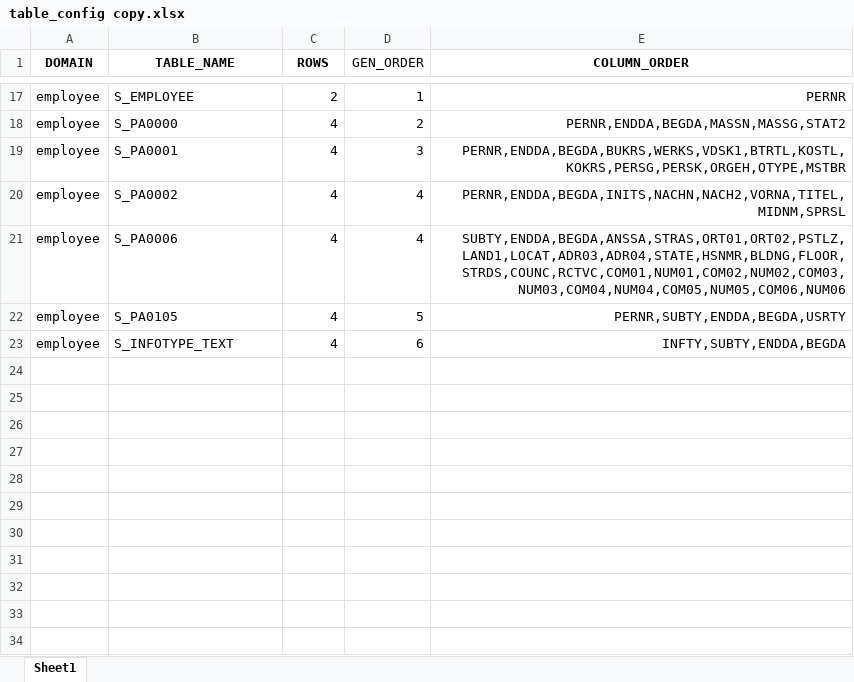
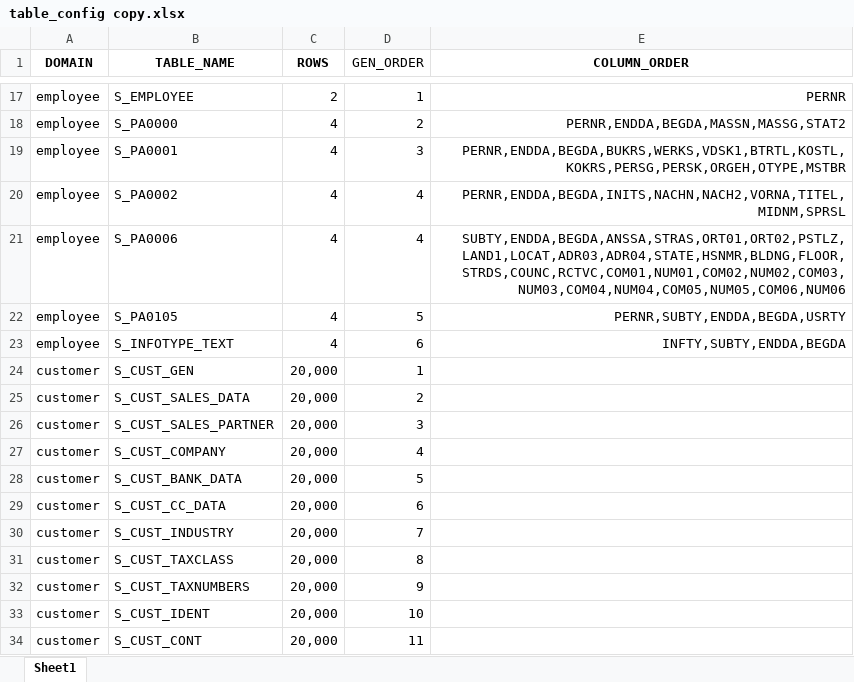
Before and after one commit to carlohakkoda1/synthetic-data-generator, an Excel workbook: config/table_config copy.xlsx, sheet Sheet1, drawn as a sheet; only a part is shown, gaps mark what is left out; values as stored, in another font and other column widths than the file's, no borders; the diff names each change by its address in the sheet, - before the commit and + after, or states it on an @@ line.

```diff
--- a/config/table_config copy.xlsx (sheet Sheet1)
+++ b/config/table_config copy.xlsx (sheet Sheet1)
+row 24: customer | S_CUST_GEN | 20,000 | 1
+row 25: customer | S_CUST_SALES_DATA | 20,000 | 2
+row 26: customer | S_CUST_SALES_PARTNER | 20,000 | 3
+row 27: customer | S_CUST_COMPANY | 20,000 | 4
+row 28: customer | S_CUST_BANK_DATA | 20,000 | 5
+row 29: customer | S_CUST_CC_DATA | 20,000 | 6
+row 30: customer | S_CUST_INDUSTRY | 20,000 | 7
+row 31: customer | S_CUST_TAXCLASS | 20,000 | 8
+row 32: customer | S_CUST_TAXNUMBERS | 20,000 | 9
+row 33: customer | S_CUST_IDENT | 20,000 | 10
+row 34: customer | S_CUST_CONT | 20,000 | 11
```
Also changed, not shown: config/table_config.xlsx, 2 other files.
